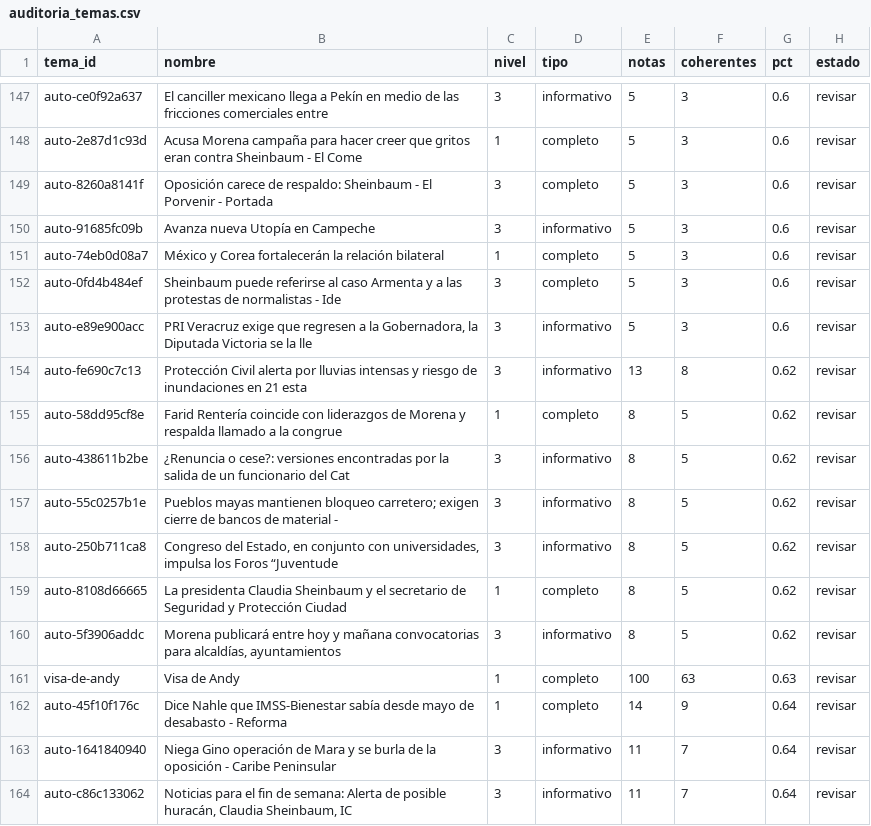
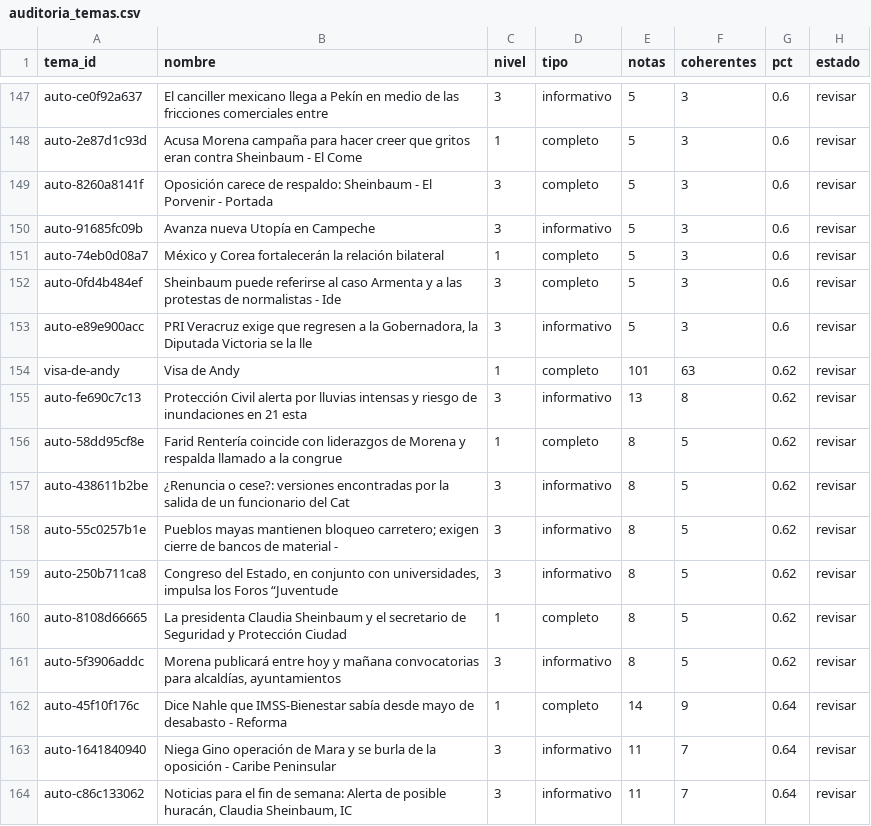
Before and after one commit to OckarLezama/ecosistema-politico, a CSV file: data/auditoria_temas.csv, drawn as a sheet; only a part is shown, gaps mark what is left out; removed rows and columns are numbered as before the commit, all else as after; the diff names each change by its address in the sheet, - before the commit and + after, or states it on an @@ line.

```diff
--- a/data/auditoria_temas.csv
+++ b/data/auditoria_temas.csv
+row 154: visa-de-andy | Visa de Andy | 1 | completo | 101 | 63 | 0.62 | revisar
-row 161: visa-de-andy | Visa de Andy | 1 | completo | 100 | 63 | 0.63 | revisar
```
Also changed, not shown: data/auditoria_actores.csv, data/ecosistema_historial.csv, 4 other files.
